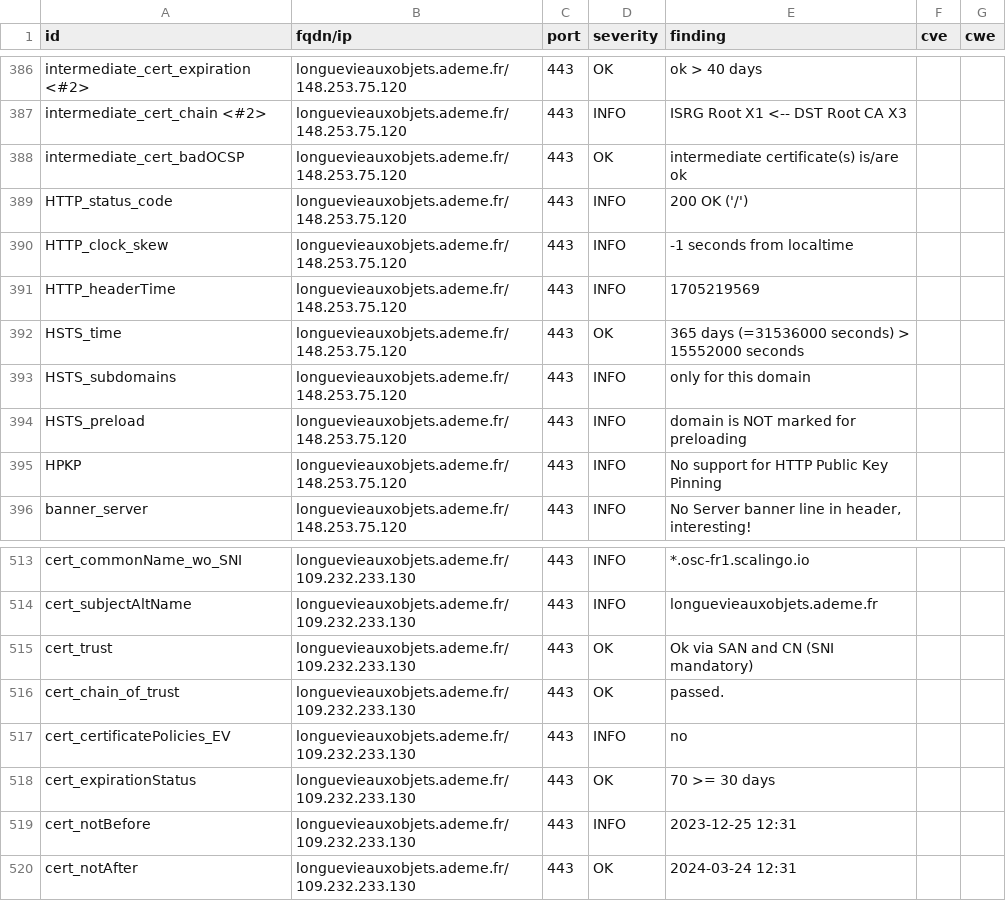
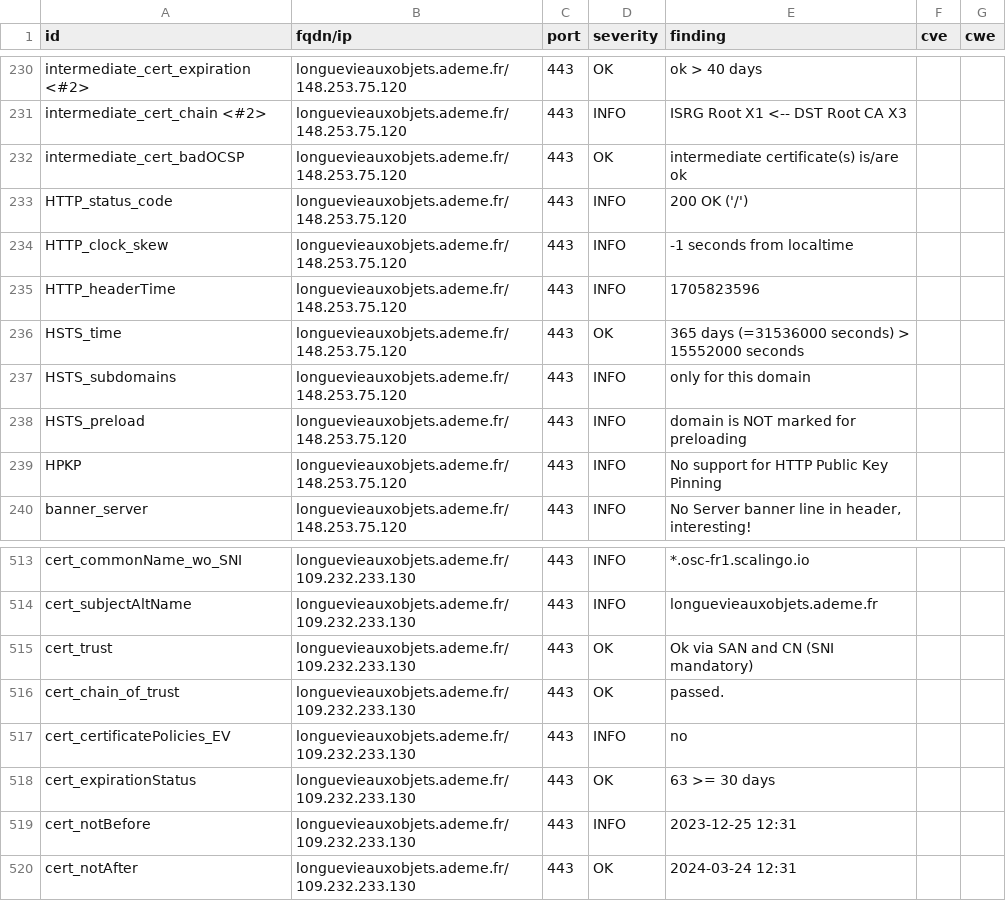
Before and after one commit to pmallein/dashlord, a CSV file: results/aHR0cHM6Ly9sb25ndWV2aWVhdXhvYmpldHMuYWRlbWUuZnI=/testssl.csv, drawn as a sheet; only a part is shown, gaps mark what is left out; the diff covers the shown part only.

```diff
--- a/results/aHR0cHM6Ly9sb25ndWV2aWVhdXhvYmpldHMuYWRlbWUuZnI=/testssl.csv
+++ b/results/aHR0cHM6Ly9sb25ndWV2aWVhdXhvYmpldHMuYWRlbWUuZnI=/testssl.csv
@@ -390,3 +234,3 @@
 "HTTP_clock_skew","longuevieauxobjets.ademe.fr/148.253.75.120","443","INFO","-1 seconds from localtime","",""
-"HTTP_headerTime","longuevieauxobjets.ademe.fr/148.253.75.120","443","INFO","1705219569","",""
+"HTTP_headerTime","longuevieauxobjets.ademe.fr/148.253.75.120","443","INFO","1705823596","",""
 "HSTS_time","longuevieauxobjets.ademe.fr/148.253.75.120","443","OK","365 days (=31536000 seconds) > 15552000 seconds","",""
@@ -517,3 +517,3 @@
 "cert_certificatePolicies_EV","longuevieauxobjets.ademe.fr/109.232.233.130","443","INFO","no","",""
-"cert_expirationStatus","longuevieauxobjets.ademe.fr/109.232.233.130","443","OK","70 >= 30 days","",""
+"cert_expirationStatus","longuevieauxobjets.ademe.fr/109.232.233.130","443","OK","63 >= 30 days","",""
 "cert_notBefore","longuevieauxobjets.ademe.fr/109.232.233.130","443","INFO","2023-12-25 12:31","",""
```
Also changed, not shown: 4 added rows, 4 removed rows, 152 moved rows and 6 edited cells elsewhere in this file, 21 other files.
